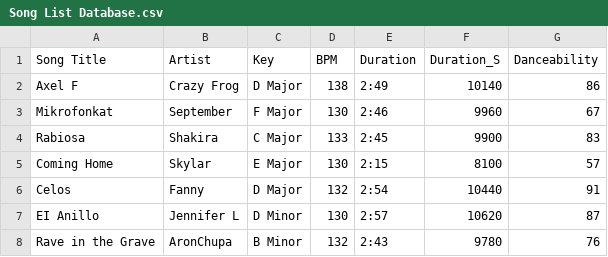
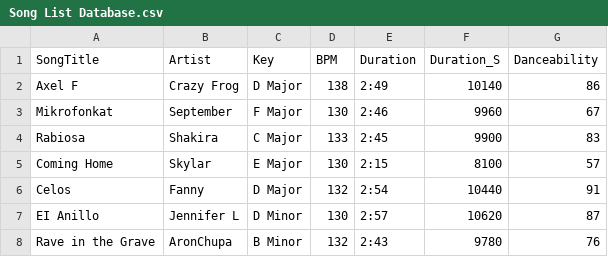
Before and after one commit to rpgabriela/RShiny_Songs_Data, a CSV file: Song List Database.csv, drawn as a sheet; only a part is shown.

Commit message:
Add files via upload

```diff
--- a/Song List Database.csv
+++ b/Song List Database.csv
@@ -1,2 +1,2 @@
-Song Title,Artist,Key ,BPM,Duration,Duration_S,Danceability
+SongTitle,Artist,Key ,BPM,Duration,Duration_S,Danceability
 Axel F,Crazy Frog,D Major,138,2:49,10140,86
```
